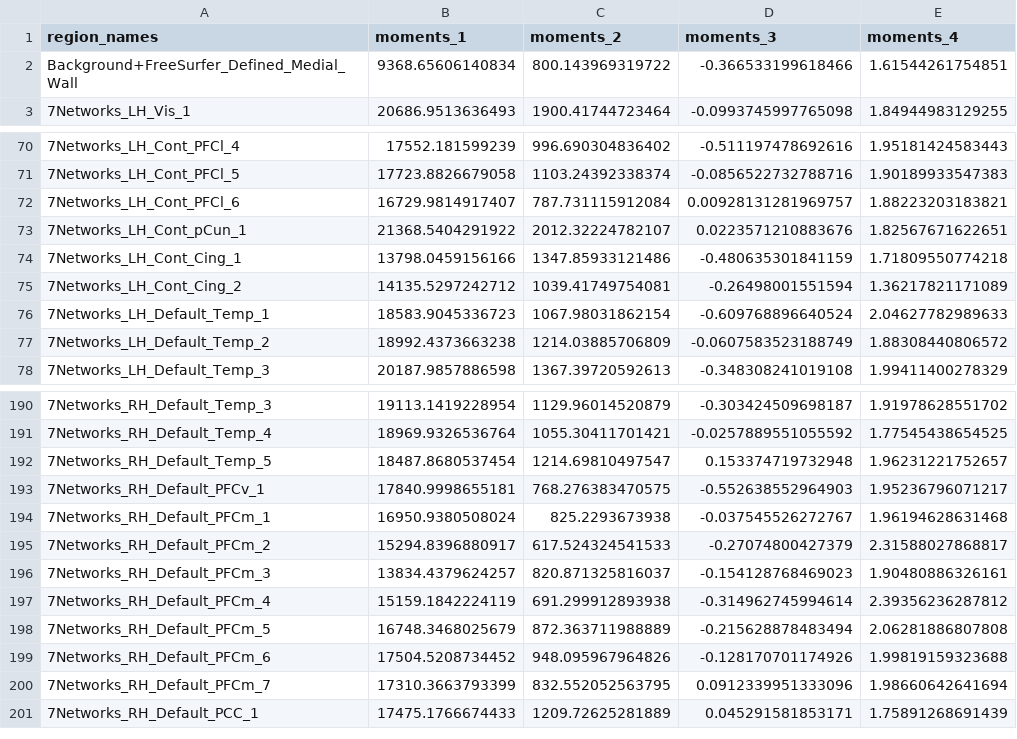
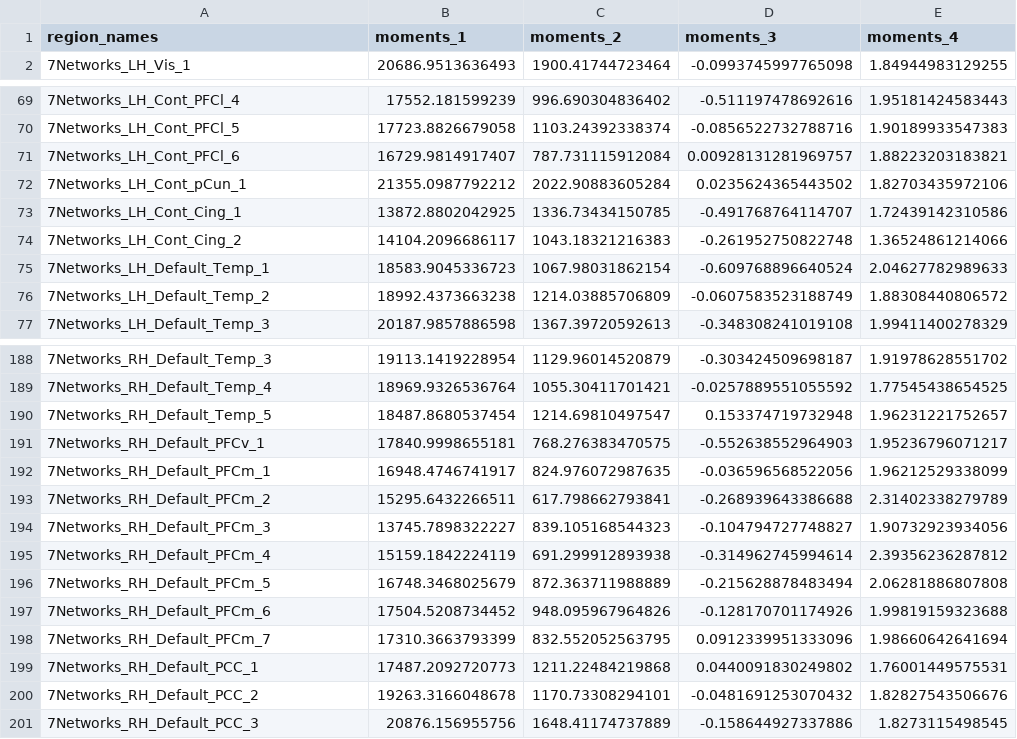
Before and after one commit to MICA-MNI/micaopen, a CSV file: bigbrain/BB_moments_Yregress_Schaefer2018_200Parcels_7Networks_order.csv, drawn as a sheet; only a part is shown, gaps mark what is left out; the diff covers the shown part only.

```diff
--- a/bigbrain/BB_moments_Yregress_Schaefer2018_200Parcels_7Networks_order.csv
+++ b/bigbrain/BB_moments_Yregress_Schaefer2018_200Parcels_7Networks_order.csv
@@ -1,3 +1,2 @@
 region_names,moments_1,moments_2,moments_3,moments_4
-Background+FreeSurfer_Defined_Medial_Wall,9368.65606140834,800.143969319722,-0.366533199618466,1.61544261754851
 7Networks_LH_Vis_1,20686.9513636493,1900.41744723464,-0.0993745997765098,1.84944983129255
@@ -72,5 +71,5 @@ Background+FreeSurfer_Defined_Medial_Wall,9368.65606140834,800.143969319722,-0.3
 7Networks_LH_Cont_PFCl_6,16729.9814917407,787.731115912084,0.00928131281969757,1.88223203183821
-7Networks_LH_Cont_pCun_1,21368.5404291922,2012.32224782107,0.0223571210883676,1.82567671622651
-7Networks_LH_Cont_Cing_1,13798.0459156166,1347.85933121486,-0.480635301841159,1.71809550774218
-7Networks_LH_Cont_Cing_2,14135.5297242712,1039.41749754081,-0.26498001551594,1.36217821171089
+7Networks_LH_Cont_pCun_1,21355.0987792212,2022.90883605284,0.0235624365443502,1.82703435972106
+7Networks_LH_Cont_Cing_1,13872.8802042925,1336.73434150785,-0.491768764114707,1.72439142310586
+7Networks_LH_Cont_Cing_2,14104.2096686117,1043.18321216383,-0.261952750822748,1.36524861214066
 7Networks_LH_Default_Temp_1,18583.9045336723,1067.98031862154,-0.609768896640524,2.04627782989633
@@ -193,5 +191,5 @@ Background+FreeSurfer_Defined_Medial_Wall,9368.65606140834,800.143969319722,-0.3
 7Networks_RH_Default_PFCv_1,17840.9998655181,768.276383470575,-0.552638552964903,1.95236796071217
-7Networks_RH_Default_PFCm_1,16950.9380508024,825.2293673938,-0.037545526272767,1.96194628631468
-7Networks_RH_Default_PFCm_2,15294.8396880917,617.524324541533,-0.27074800427379,2.31588027868817
-7Networks_RH_Default_PFCm_3,13834.4379624257,820.871325816037,-0.154128768469023,1.90480886326161
+7Networks_RH_Default_PFCm_1,16948.4746741917,824.976072987635,-0.036596568522056,1.96212529338099
+7Networks_RH_Default_PFCm_2,15295.6432266511,617.798662793841,-0.268939643386688,2.31402338279789
+7Networks_RH_Default_PFCm_3,13745.7898322227,839.105168544323,-0.104794727748827,1.90732923934056
 7Networks_RH_Default_PFCm_4,15159.1842224119,691.299912893938,-0.314962745994614,2.39356236287812
@@ -200,2 +198,4 @@ Background+FreeSurfer_Defined_Medial_Wall,9368.65606140834,800.143969319722,-0.3
 7Networks_RH_Default_PFCm_7,17310.3663793399,832.552052563795,0.0912339951333096,1.98660642641694
-7Networks_RH_Default_PCC_1,17475.1766674433,1209.72625281889,0.045291581853171,1.75891268691439
+7Networks_RH_Default_PCC_1,17487.2092720773,1211.22484219868,0.0440091830249802,1.76001449575531
+7Networks_RH_Default_PCC_2,19263.3166048678,1170.73308294101,-0.0481691253070432,1.82827543506676
+7Networks_RH_Default_PCC_3,20876.156955756,1648.41174737889,-0.158644927337886,1.8273115498545
```
Also changed, not shown: 1 removed row and 152 edited cells elsewhere in this file, bigbrain/BB_moments_Yregress_Schaefer2018_800Parcels_7Networks_order.csv, bigbrain/BB_profiles_Yregress_Schaefer2018_400Parcels_7Networks_order.csv, 37 other files.
